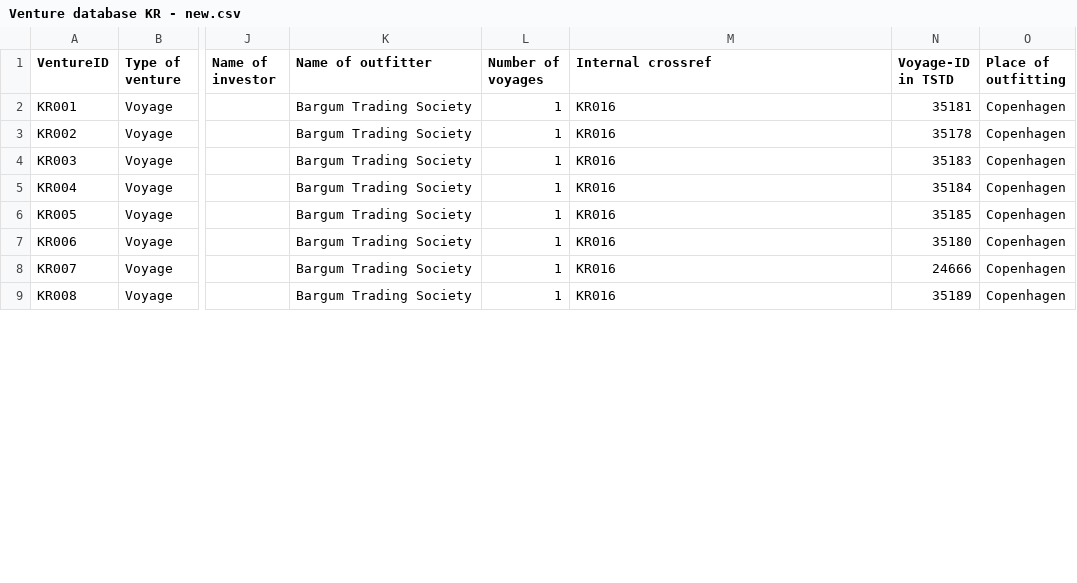
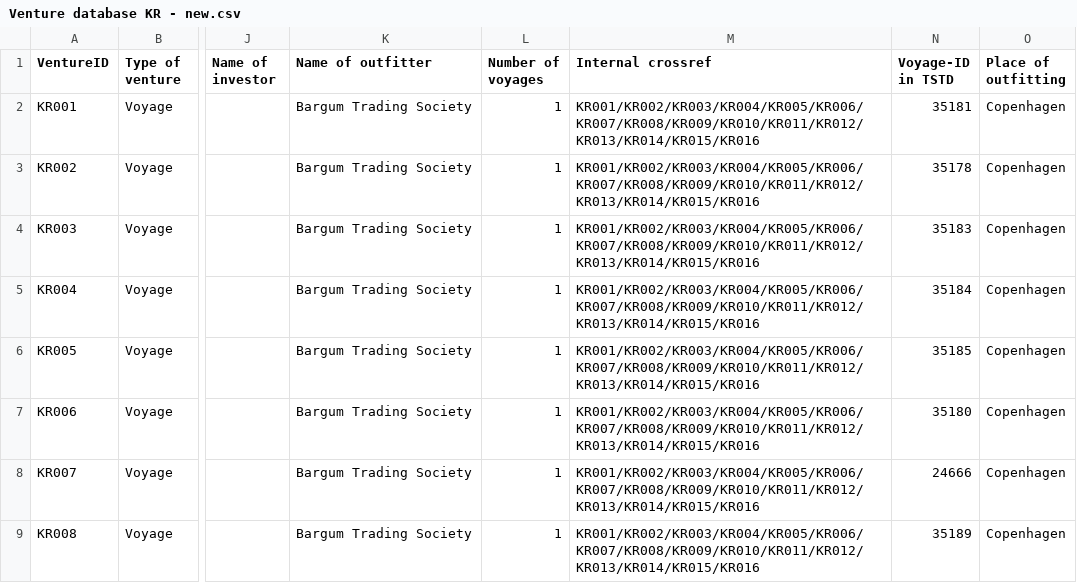
Before and after one commit to gdaudin/Replication_Benefitting_from_Brutality, a CSV file: data/Venture database KR - new.csv, drawn as a sheet; only a part is shown, gaps mark what is left out; the diff covers the shown part only; the diff names each change by its address in the sheet, - before the commit and + after, or states it on an @@ line.

Commit message:
Adjusting internal cross references
Signed-off-by: Guillaume Daudin <gdaudin@mac.com>

```diff
--- a/data/Venture database KR - new.csv
+++ b/data/Venture database KR - new.csv
-M2:M9 (Internal crossref): KR016
+M2:M9 (Internal crossref): KR001/KR002/KR003/KR004/KR005/KR006/KR007/KR008/KR009/KR010/KR011/KR012/KR013/KR014/KR015/KR016
```
Also changed, not shown: 8 edited cells elsewhere in this file, data/Venture database GD.csv, 2 other files.
